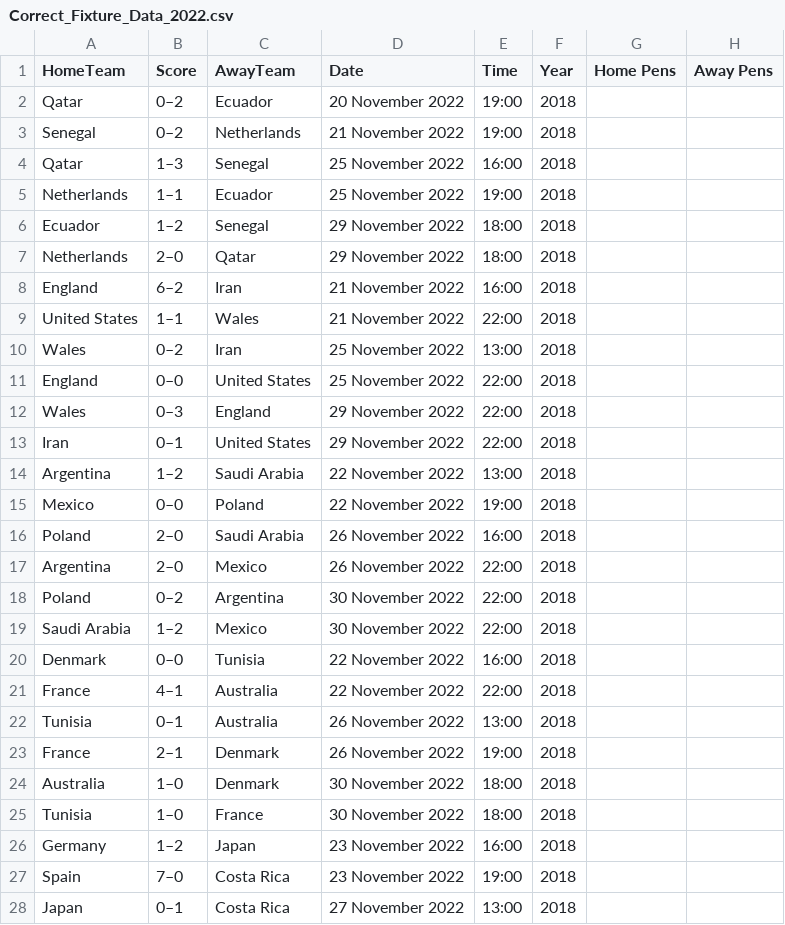
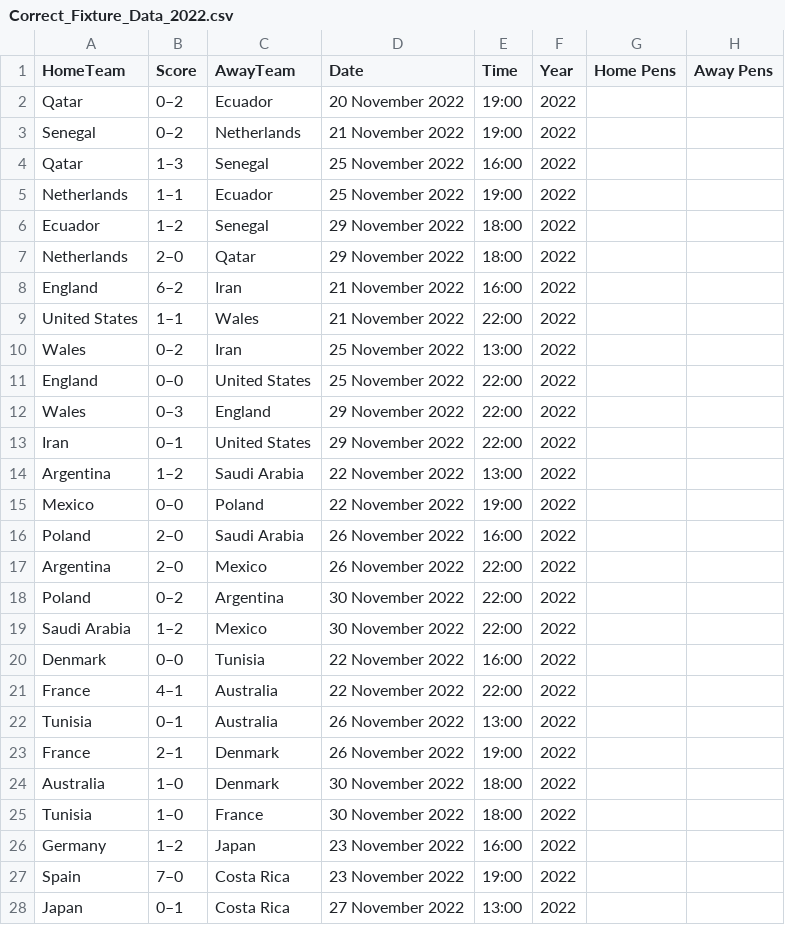
Before and after one commit to patil1998/Football_Data_Analysis, a CSV file: Correct_Fixture_Data_2022.csv, drawn as a sheet; only a part is shown; the diff covers the shown part only.

```diff
--- a/Correct_Fixture_Data_2022.csv
+++ b/Correct_Fixture_Data_2022.csv
@@ -1,28 +1,28 @@
 HomeTeam,Score,AwayTeam,Date,Time,Year,Home Pens,Away Pens
-Qatar ,0–2, Ecuador,20 November 2022,19:00,2018,,
-Senegal ,0–2, Netherlands,21 November 2022,19:00,2018,,
-Qatar ,1–3, Senegal,25 November 2022,16:00,2018,,
-Netherlands ,1–1, Ecuador,25 November 2022,19:00,2018,,
-Ecuador ,1–2, Senegal,29 November 2022,18:00,2018,,
-Netherlands ,2–0, Qatar,29 November 2022,18:00,2018,,
-England ,6–2, Iran,21 November 2022,16:00,2018,,
-United States ,1–1, Wales,21 November 2022,22:00,2018,,
-Wales ,0–2, Iran,25 November 2022,13:00,2018,,
-England ,0–0, United States,25 November 2022,22:00,2018,,
-Wales ,0–3, England,29 November 2022,22:00,2018,,
-Iran ,0–1, United States,29 November 2022,22:00,2018,,
-Argentina ,1–2, Saudi Arabia,22 November 2022,13:00,2018,,
-Mexico ,0–0, Poland,22 November 2022,19:00,2018,,
-Poland ,2–0, Saudi Arabia,26 November 2022,16:00,2018,,
-Argentina ,2–0, Mexico,26 November 2022,22:00,2018,,
-Poland ,0–2, Argentina,30 November 2022,22:00,2018,,
-Saudi Arabia ,1–2, Mexico,30 November 2022,22:00,2018,,
-Denmark ,0–0, Tunisia,22 November 2022,16:00,2018,,
-France ,4–1, Australia,22 November 2022,22:00,2018,,
-Tunisia ,0–1, Australia,26 November 2022,13:00,2018,,
-France ,2–1, Denmark,26 November 2022,19:00,2018,,
-Australia ,1–0, Denmark,30 November 2022,18:00,2018,,
-Tunisia ,1–0, France,30 November 2022,18:00,2018,,
-Germany ,1–2, Japan,23 November 2022,16:00,2018,,
-Spain ,7–0, Costa Rica,23 November 2022,19:00,2018,,
-Japan ,0–1, Costa Rica,27 November 2022,13:00,2018,,
+Qatar ,0–2, Ecuador,20 November 2022,19:00,2022,,
+Senegal ,0–2, Netherlands,21 November 2022,19:00,2022,,
+Qatar ,1–3, Senegal,25 November 2022,16:00,2022,,
+Netherlands ,1–1, Ecuador,25 November 2022,19:00,2022,,
+Ecuador ,1–2, Senegal,29 November 2022,18:00,2022,,
+Netherlands ,2–0, Qatar,29 November 2022,18:00,2022,,
+England ,6–2, Iran,21 November 2022,16:00,2022,,
+United States ,1–1, Wales,21 November 2022,22:00,2022,,
+Wales ,0–2, Iran,25 November 2022,13:00,2022,,
+England ,0–0, United States,25 November 2022,22:00,2022,,
+Wales ,0–3, England,29 November 2022,22:00,2022,,
+Iran ,0–1, United States,29 November 2022,22:00,2022,,
+Argentina ,1–2, Saudi Arabia,22 November 2022,13:00,2022,,
+Mexico ,0–0, Poland,22 November 2022,19:00,2022,,
+Poland ,2–0, Saudi Arabia,26 November 2022,16:00,2022,,
+Argentina ,2–0, Mexico,26 November 2022,22:00,2022,,
+Poland ,0–2, Argentina,30 November 2022,22:00,2022,,
+Saudi Arabia ,1–2, Mexico,30 November 2022,22:00,2022,,
+Denmark ,0–0, Tunisia,22 November 2022,16:00,2022,,
+France ,4–1, Australia,22 November 2022,22:00,2022,,
+Tunisia ,0–1, Australia,26 November 2022,13:00,2022,,
+France ,2–1, Denmark,26 November 2022,19:00,2022,,
+Australia ,1–0, Denmark,30 November 2022,18:00,2022,,
+Tunisia ,1–0, France,30 November 2022,18:00,2022,,
+Germany ,1–2, Japan,23 November 2022,16:00,2022,,
+Spain ,7–0, Costa Rica,23 November 2022,19:00,2022,,
+Japan ,0–1, Costa Rica,27 November 2022,13:00,2022,,
```
Also changed, not shown: 37 edited cells elsewhere in this file, Cleaned_Fifa_WorldCup_2022_Update.csv, 2 other files.
